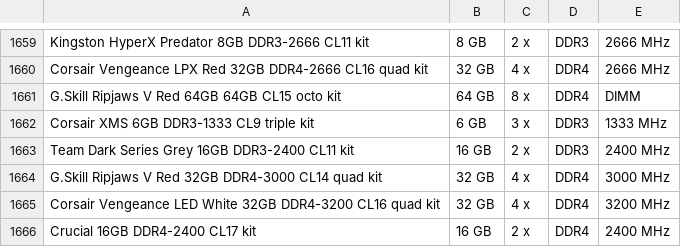
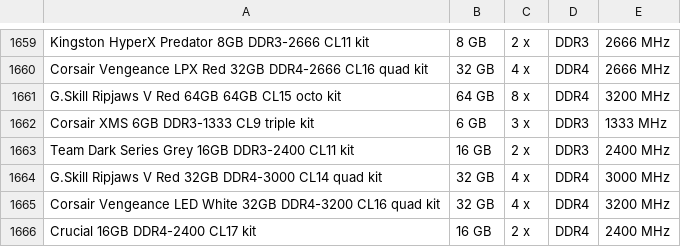
Before and after one commit to pzdeng/auto_comp_sys_builder, a CSV file: BuilderAppServer/datasourceExtract/MemorySimpleData.csv, drawn as a sheet; only a part is shown, gaps mark what is left out.

Commit message:
Memory and PSU data in database.

```diff
--- a/BuilderAppServer/datasourceExtract/MemorySimpleData.csv
+++ b/BuilderAppServer/datasourceExtract/MemorySimpleData.csv
@@ -1660,3 +1660,3 @@ Kingston HyperX Predator 8GB DDR3-2666 CL11 kit,8 GB,2 x,DDR3,2666 MHz
 Corsair Vengeance LPX Red 32GB DDR4-2666 CL16 quad kit,32 GB,4 x,DDR4,2666 MHz
-G.Skill Ripjaws V Red 64GB 64GB CL15 octo kit,64 GB,8 x,DDR4,DIMM
+G.Skill Ripjaws V Red 64GB 64GB CL15 octo kit,64 GB,8 x,DDR4,3200 MHz
 Corsair XMS 6GB DDR3-1333 CL9 triple kit,6 GB,3 x,DDR3,1333 MHz
```
Also changed, not shown: 6 other files.
